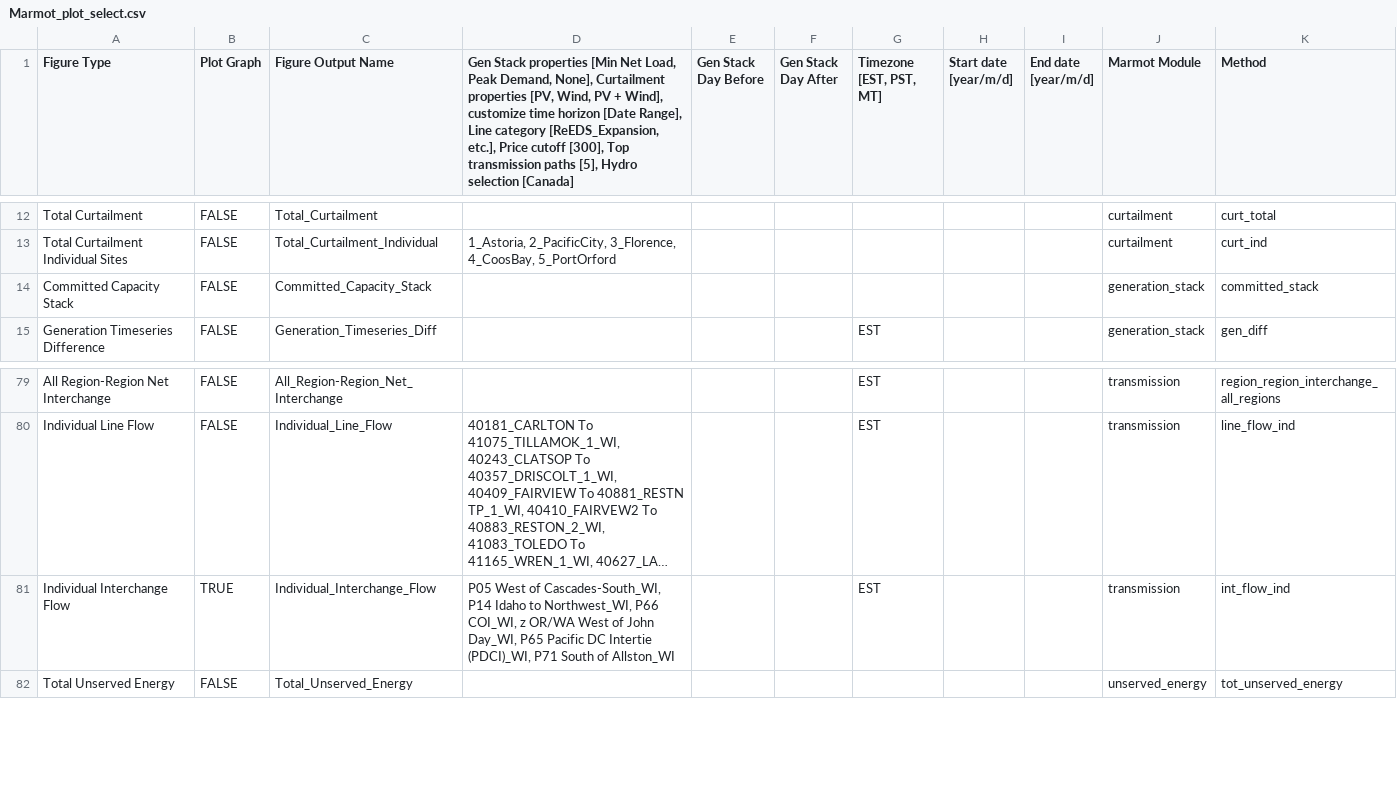
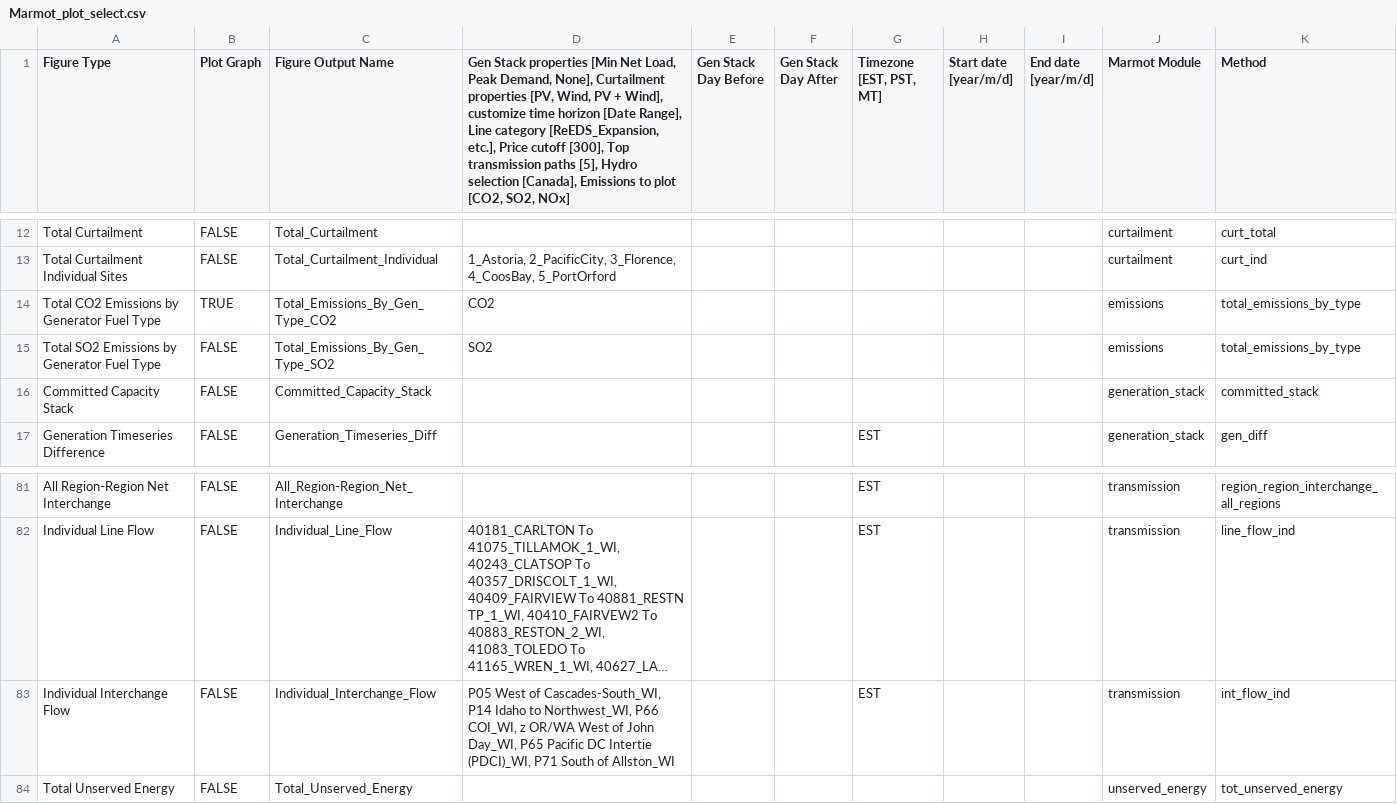
Before and after one commit to NREL/Marmot, a CSV file: Marmot_plot_select.csv, drawn as a sheet; only a part is shown, gaps mark what is left out; long unchanged cells end in …; addresses are those after the commit; the diff names each change by its address in the sheet, - before the commit and + after, or states it on an @@ line.

Commit message:
Added emissions plotting methods to plot_select

```diff
--- a/Marmot_plot_select.csv
+++ b/Marmot_plot_select.csv
-D1: …Hydro selection [Canada]
+D1: …Hydro selection [Canada], Emissions to plot [CO2, SO2, NOx]
+row 14: Total CO2 Emissions by Generator Fuel Type | TRUE | Total_Emissions_By_Gen_Type_CO2 | CO2 |  |  |  |  |  | emissions | total_emissions_by_type
+row 15: Total SO2 Emissions by Generator Fuel Type | FALSE | Total_Emissions_By_Gen_Type_SO2 | SO2 |  |  |  |  |  | emissions | total_emissions_by_type
-B83 (Plot Graph): TRUE
+B83 (Plot Graph): FALSE
```
